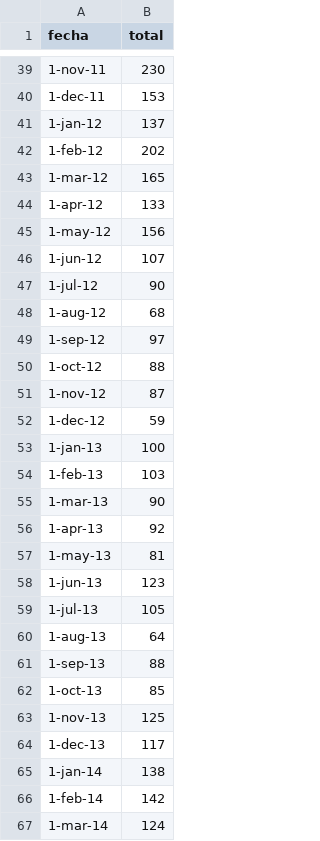
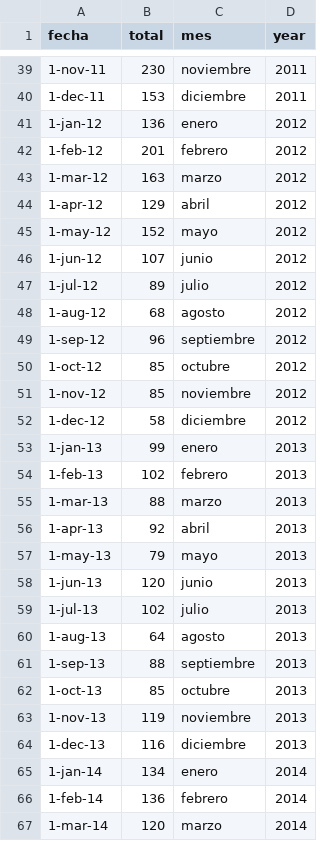
Before and after one commit to jorgeatgu/web, a CSV file: data-mestika/csv/data-ofertas-anyo.csv, drawn as a sheet; only a part is shown, gaps mark what is left out; the diff covers the shown part only; the diff names each change by its address in the sheet, - before the commit and + after, or states it on an @@ line.

```diff
--- a/data-mestika/csv/data-ofertas-anyo.csv
+++ b/data-mestika/csv/data-ofertas-anyo.csv
+column C (mes), rows 39-67: noviembre | diciembre | enero | febrero | marzo | abril | mayo | junio | julio | agosto | septiembre | octubre | noviembre | diciembre | enero | febrero | marzo | abril | mayo | junio | julio | agosto | septiembre | octubre | noviembre | diciembre | enero | febrero | marzo
+column D (year), rows 39-67: 2011 | 2011 | 2012 | 2012 | 2012 | 2012 | 2012 | 2012 | 2012 | 2012 | 2012 | 2012 | 2012 | 2012 | 2013 | 2013 | 2013 | 2013 | 2013 | 2013 | 2013 | 2013 | 2013 | 2013 | 2013 | 2013 | 2014 | 2014 | 2014
-B41 (total): 137
+B41 (total): 136
-B42 (total): 202
+B42 (total): 201
-B43 (total): 165
+B43 (total): 163
-B44 (total): 133
+B44 (total): 129
-B45 (total): 156
+B45 (total): 152
-B47 (total): 90
+B47 (total): 89
-B49 (total): 97
+B49 (total): 96
-B50 (total): 88
+B50 (total): 85
-B51 (total): 87
+B51 (total): 85
-B52 (total): 59
+B52 (total): 58
-B53 (total): 100
+B53 (total): 99
-B54 (total): 103
+B54 (total): 102
-B55 (total): 90
+B55 (total): 88
-B57 (total): 81
+B57 (total): 79
-B58 (total): 123
+B58 (total): 120
-B59 (total): 105
+B59 (total): 102
-B63 (total): 125
+B63 (total): 119
-B64 (total): 117
+B64 (total): 116
-B65 (total): 138
+B65 (total): 134
-B66 (total): 142
+B66 (total): 136
-B67 (total): 124
+B67 (total): 120
```
Also changed, not shown: 10 added rows and 69 edited cells elsewhere in this file, data-mestika/csv/data-ciudades-porcentaje.csv, data-mestika/csv/data-flash-mes.csv, 39 other files.
